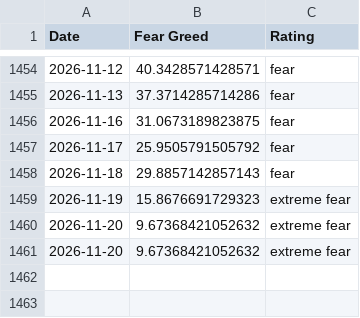
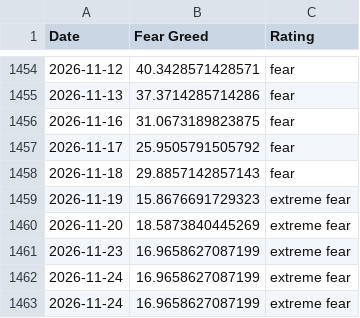
Before and after one commit to slncycle/fear-greed-data, a CSV file: datasets/cnn_fear_greed.csv, drawn as a sheet; only a part is shown, gaps mark what is left out.

```diff
--- a/datasets/cnn_fear_greed.csv
+++ b/datasets/cnn_fear_greed.csv
@@ -1459,3 +1459,5 @@ Date,Fear Greed,Rating
 2026-11-19,15.8676691729323,extreme fear
-2026-11-20,9.67368421052632,extreme fear
-2026-11-20,9.67368421052632,extreme fear
+2026-11-20,18.5873840445269,extreme fear
+2026-11-23,16.9658627087199,extreme fear
+2026-11-24,16.9658627087199,extreme fear
+2026-11-24,16.9658627087199,extreme fear
```
Also changed, not shown: fear-greed.csv, 1 other file.
